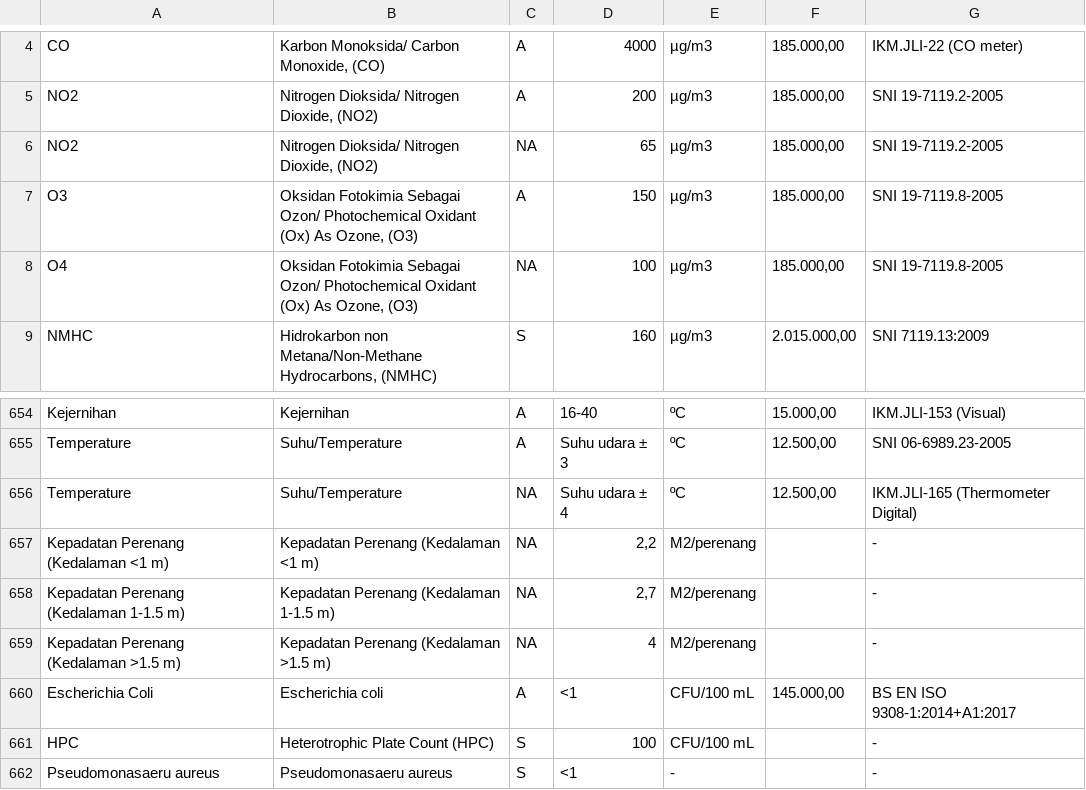
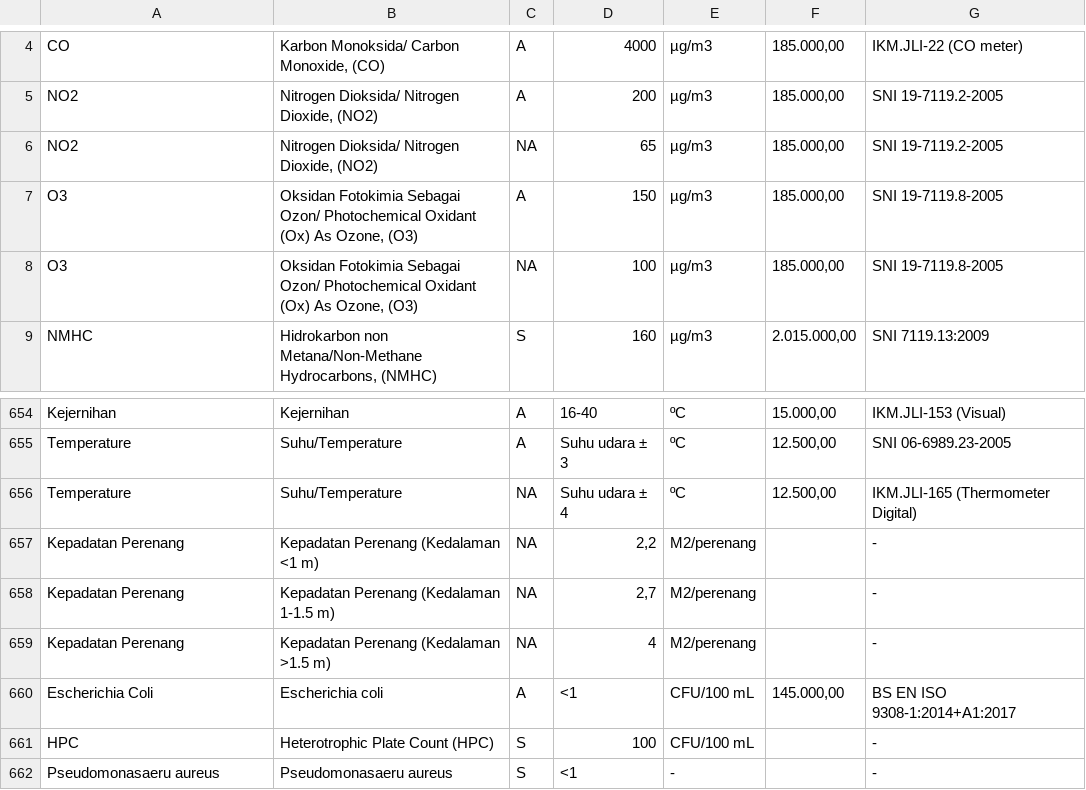
Before and after one commit to MuhammadAgungMahardhika/Web-laboratory-information-management-system, a CSV file: database/csv/parameter.csv, drawn as a sheet; only a part is shown, gaps mark what is left out.

Commit message:
parameter seeder

```diff
--- a/database/csv/parameter.csv
+++ b/database/csv/parameter.csv
@@ -7,3 +7,3 @@ NO2,"Nitrogen Dioksida/ Nitrogen Dioxide, (NO2) ",NA,65,µg/m3,"185.000,00",SNI
 O3,"Oksidan Fotokimia Sebagai Ozon/ Photochemical Oxidant (Ox) As Ozone,  (O3) ",A,150,µg/m3,"185.000,00",SNI 19-7119.8-2005
-O4,"Oksidan Fotokimia Sebagai Ozon/ Photochemical Oxidant (Ox) As Ozone,  (O3) ",NA,100,µg/m3,"185.000,00",SNI 19-7119.8-2005
+O3,"Oksidan Fotokimia Sebagai Ozon/ Photochemical Oxidant (Ox) As Ozone,  (O3) ",NA,100,µg/m3,"185.000,00",SNI 19-7119.8-2005
 NMHC,"Hidrokarbon non Metana/Non-Methane Hydrocarbons, (NMHC)",S,160,µg/m3,"2.015.000,00",SNI 7119.13:2009
@@ -656,5 +656,5 @@ Temperature,Suhu/Temperature,A,Suhu udara ± 3,ºC,"12.500,00",SNI 06-6989.23-20
 Temperature,Suhu/Temperature,NA,Suhu udara ± 4,ºC,"12.500,00",IKM.JLI-165 (Thermometer Digital)
-Kepadatan Perenang  (Kedalaman  <1 m),Kepadatan Perenang  (Kedalaman  <1 m),NA,"2,2",M2/perenang,,-
-Kepadatan Perenang  (Kedalaman  1-1.5 m),Kepadatan Perenang  (Kedalaman  1-1.5 m),NA,"2,7",M2/perenang,,-
-Kepadatan Perenang  (Kedalaman  >1.5 m),Kepadatan Perenang  (Kedalaman  >1.5 m),NA,4,M2/perenang,,-
+Kepadatan Perenang,Kepadatan Perenang  (Kedalaman  <1 m),NA,"2,2",M2/perenang,,-
+Kepadatan Perenang,Kepadatan Perenang  (Kedalaman  1-1.5 m),NA,"2,7",M2/perenang,,-
+Kepadatan Perenang,Kepadatan Perenang  (Kedalaman  >1.5 m),NA,4,M2/perenang,,-
 Escherichia Coli,Escherichia coli,A,<1,CFU/100 mL,"145.000,00",BS EN ISO 9308-1:2014+A1:2017
```
Also changed, not shown: database/csv/param.csv, 1 other file.
